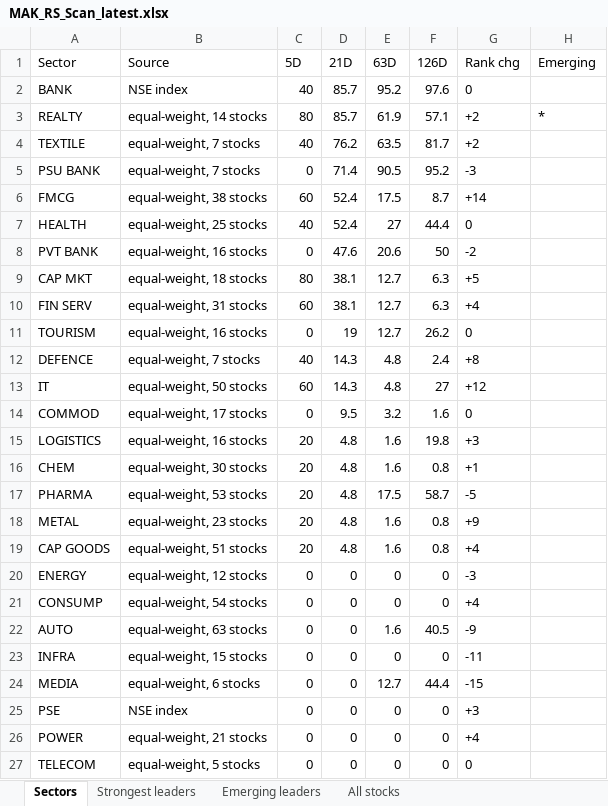
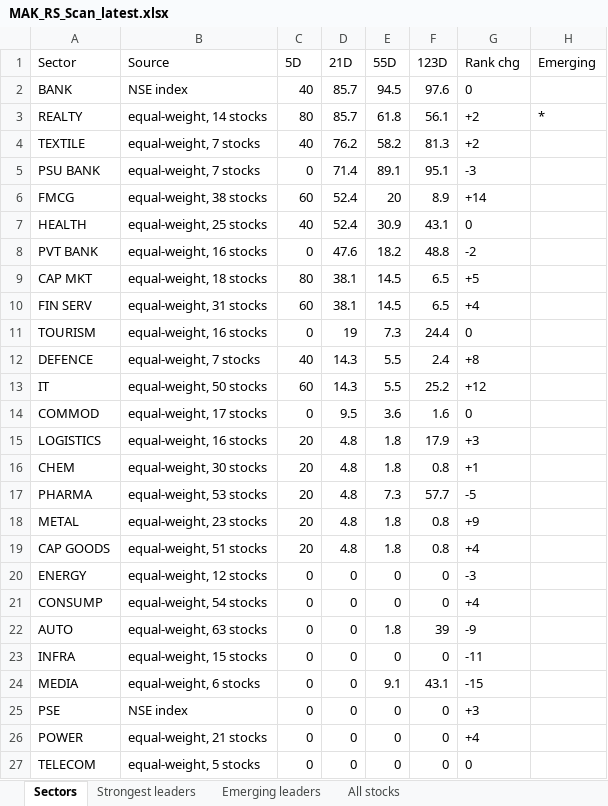
Before and after one commit to makcaptal24/mak-rs-scan, an Excel workbook: docs/MAK_RS_Scan_latest.xlsx, sheet Sectors, drawn as a sheet; values as stored, in another font and other column widths than the file's, no borders; the diff names each change by its address in the sheet, - before the commit and + after, or states it on an @@ line.

```diff
--- a/docs/MAK_RS_Scan_latest.xlsx (sheet Sectors)
+++ b/docs/MAK_RS_Scan_latest.xlsx (sheet Sectors)
-E1: 63D
+E1: 55D
-F1: 126D
+F1: 123D
-E2 (55D): 95.2
+E2 (55D): 94.5
-E3 (55D): 61.9
+E3 (55D): 61.8
-F3 (123D): 57.1
+F3 (123D): 56.1
-E4 (55D): 63.5
+E4 (55D): 58.2
-F4 (123D): 81.7
+F4 (123D): 81.3
-E5 (55D): 90.5
+E5 (55D): 89.1
-F5 (123D): 95.2
+F5 (123D): 95.1
-E6 (55D): 17.5
+E6 (55D): 20
-F6 (123D): 8.7
+F6 (123D): 8.9
-E7 (55D): 27
+E7 (55D): 30.9
-F7 (123D): 44.4
+F7 (123D): 43.1
-E8 (55D): 20.6
+E8 (55D): 18.2
-F8 (123D): 50
+F8 (123D): 48.8
-E9:E10 (55D): 12.7
+E9:E10 (55D): 14.5
-F9:F10 (123D): 6.3
+F9:F10 (123D): 6.5
-E11 (55D): 12.7
+E11 (55D): 7.3
-F11 (123D): 26.2
+F11 (123D): 24.4
-E12:E13 (55D): 4.8
+E12:E13 (55D): 5.5
-F13 (123D): 27
+F13 (123D): 25.2
-E14 (55D): 3.2
+E14 (55D): 3.6
-E15:E16 (55D): 1.6
+E15:E16 (55D): 1.8
-F15 (123D): 19.8
+F15 (123D): 17.9
-E17 (55D): 17.5
+E17 (55D): 7.3
-F17 (123D): 58.7
+F17 (123D): 57.7
-E18:E19 (55D): 1.6
+E18:E19 (55D): 1.8
-E22 (55D): 1.6
+E22 (55D): 1.8
-F22 (123D): 40.5
+F22 (123D): 39
-E24 (55D): 12.7
+E24 (55D): 9.1
-F24 (123D): 44.4
+F24 (123D): 43.1
```
Also changed, not shown: sheet All stocks, sheet Strongest leaders, sheet Emerging leaders, 2 other files.
